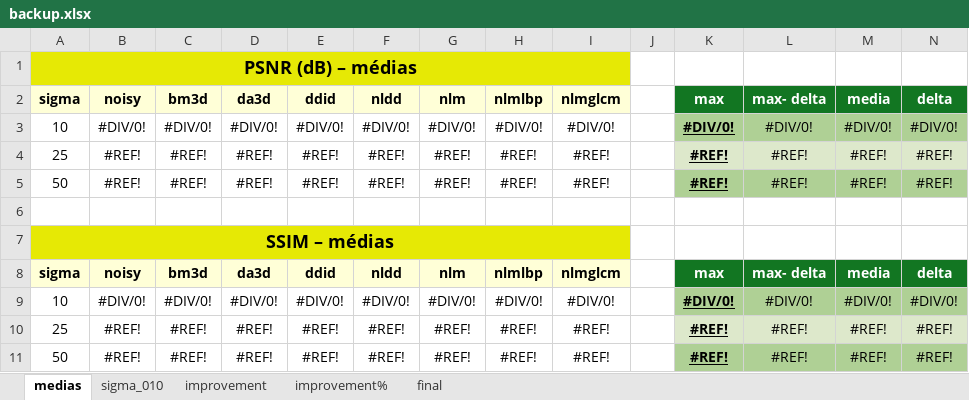
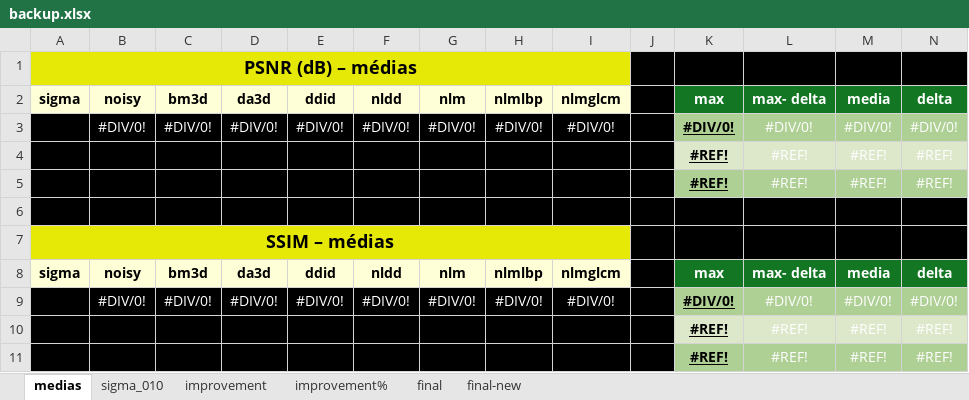
Before and after one commit to Vinicius-MA/nlm_glcm, an Excel workbook: results/backup.xlsx, sheet medias, drawn as a sheet; values as stored, in another font and other column widths than the file's, no borders; conditional formats not drawn; the diff names each change by its address in the sheet, - before the commit and + after, or states it on an @@ line.

Commit message:
results: old folder w/ previous sheets; final results with confidence interval calculation

```diff
--- a/results/backup.xlsx (sheet medias)
+++ b/results/backup.xlsx (sheet medias)
+sheet tab: final-new
-J1:N1 fill: none
+J1:N1 fill: #000000
-J2 fill: none
+J2 fill: #000000
-A3:J5 fill: none
+A3:J5 fill: #000000
-B3:I3 text colour: black
+B3:I3 text colour: #FFFFFF
-L3:N5 text colour: black
+L3:N5 text colour: #FFFFFF
-A6:N6 fill: none
+A6:N6 fill: #000000
-J7:N7 fill: none
+J7:N7 fill: #000000
-J8 fill: none
+J8 fill: #000000
-A9:J11 fill: none
+A9:J11 fill: #000000
-B9:I9 text colour: black
+B9:I9 text colour: #FFFFFF
-L9:N11 text colour: black
+L9:N11 text colour: #FFFFFF
```
Also changed, not shown: sheet final, sheet improvement%, sheet improvement, sheet sigma_010, 31 other files.
